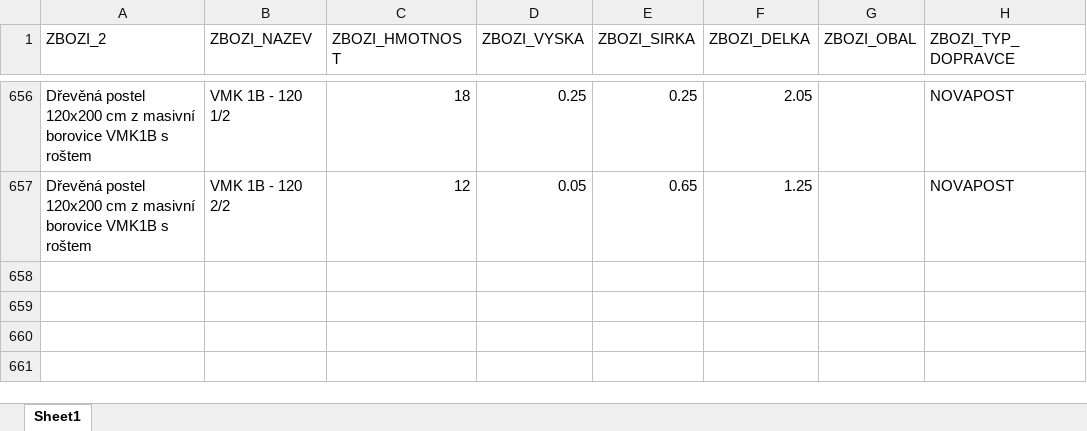
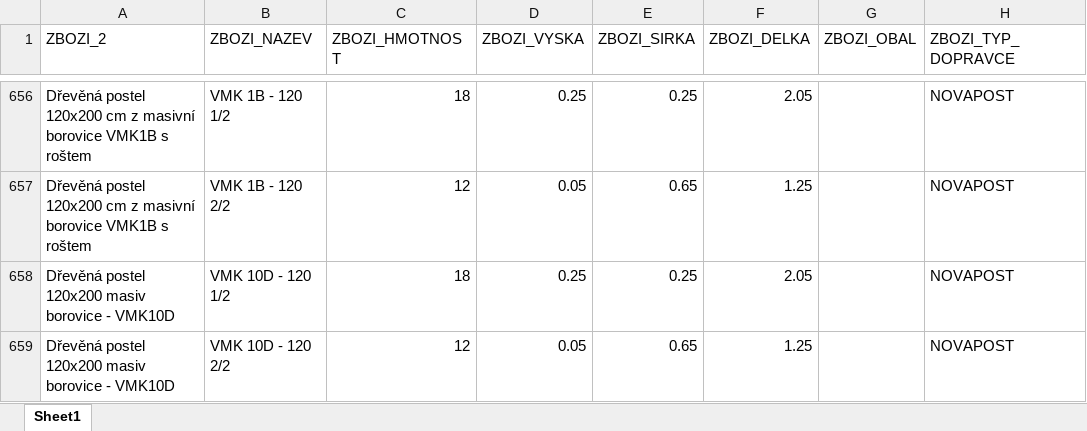
Before and after one commit to xaxamagyar/toptrans-prevodnik, an Excel workbook: products.xlsx, sheet Sheet1, drawn as a sheet; only a part is shown, gaps mark what is left out; values as stored, in another font and other column widths than the file's, no borders; the diff names each change by its address in the sheet, - before the commit and + after, or states it on an @@ line.

Commit message:
Aktualizace katalogu produktů - 05.10.2026 13:18

```diff
--- a/products.xlsx (sheet Sheet1)
+++ b/products.xlsx (sheet Sheet1)
+row 658: Dřevěná postel 120x200 masiv borovice - VMK10D | VMK 10D - 120 1/2 | 18 | 0.25 | 0.25 | 2.05 |  | NOVAPOST
+row 659: Dřevěná postel 120x200 masiv borovice - VMK10D | VMK 10D - 120 2/2 | 12 | 0.05 | 0.65 | 1.25 |  | NOVAPOST
```
